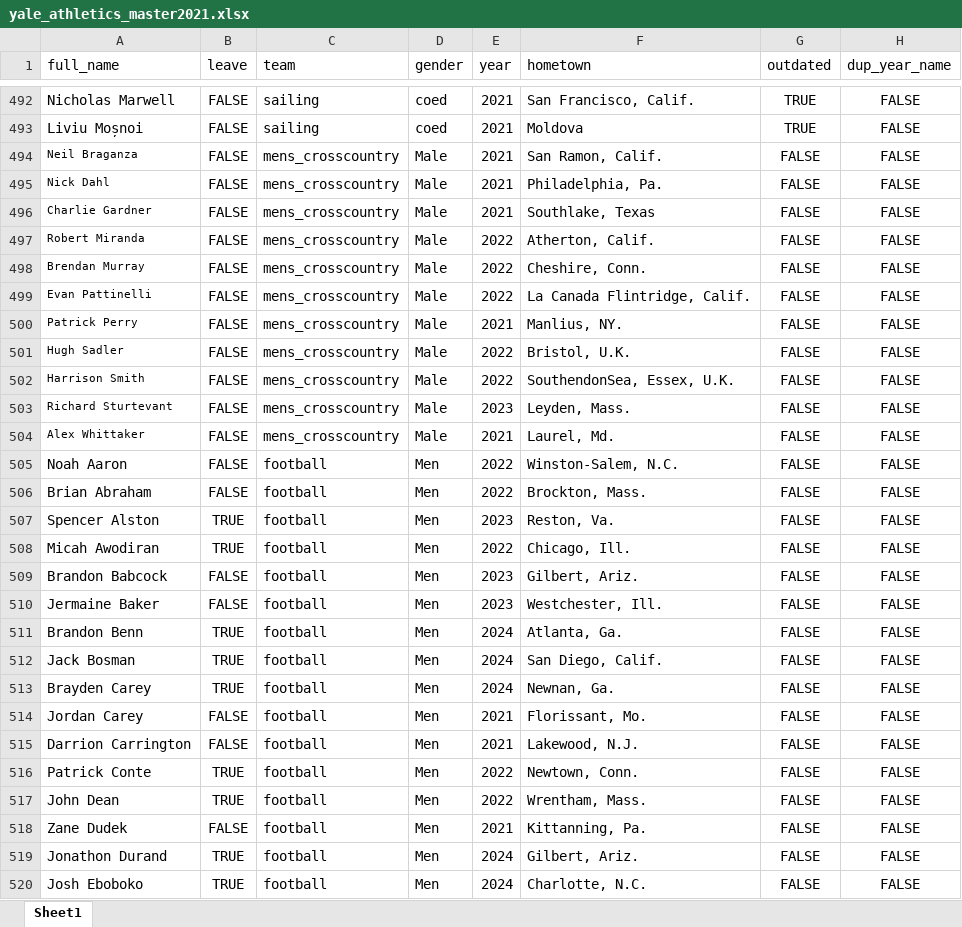
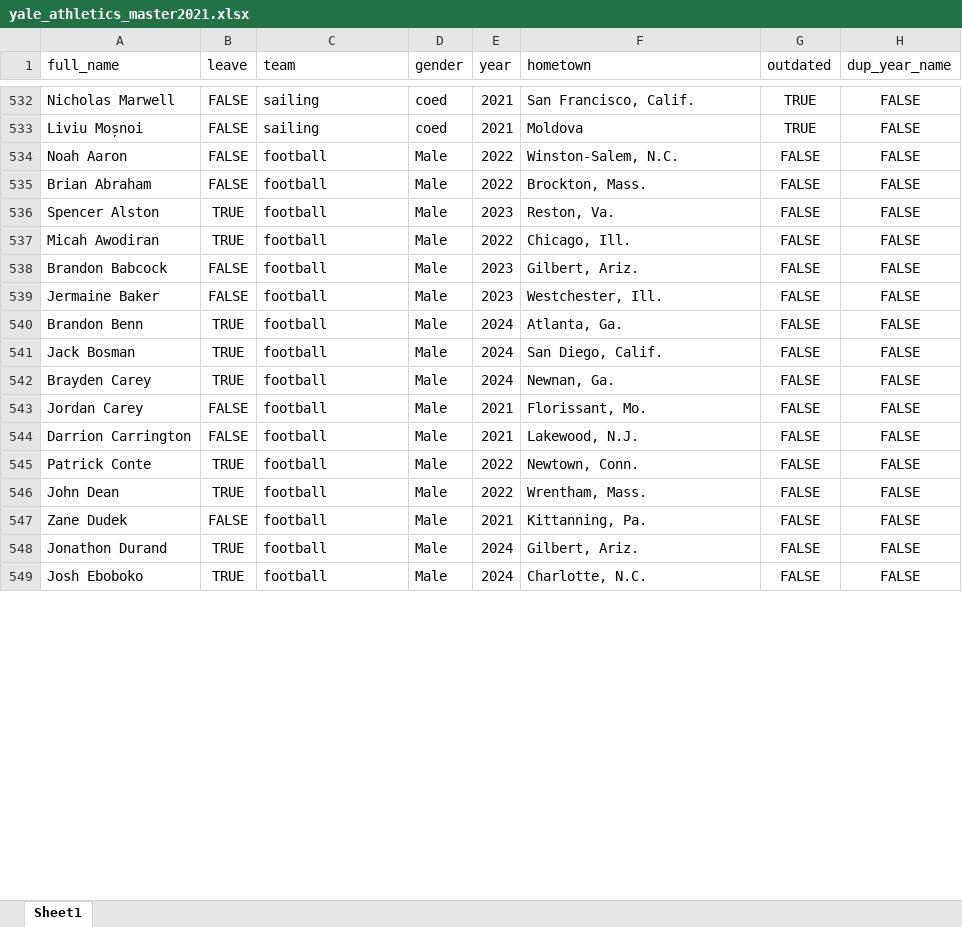
Before and after one commit to yaledailynews/ydn-data, an Excel workbook: projects_2020/sports_loa/yale_athletics_master2021.xlsx, sheet Sheet1, drawn as a sheet; only a part is shown, gaps mark what is left out; values as stored, in another font and other column widths than the file's, no borders; removed rows and columns are numbered as before the commit, all else as after; the diff covers the shown part only; the diff names each change by its address in the sheet, - before the commit and + after, or states it on an @@ line.

Commit message:
Updated master spreadsheet with edits from Sports desk

```diff
--- a/projects_2020/sports_loa/yale_athletics_master2021.xlsx (sheet Sheet1)
+++ b/projects_2020/sports_loa/yale_athletics_master2021.xlsx (sheet Sheet1)
-row 494: Neil Braganza | FALSE | mens_crosscountry | Male | 2021 | San Ramon, Calif. | FALSE | FALSE
-row 495: Nick Dahl | FALSE | mens_crosscountry | Male | 2021 | Philadelphia, Pa. | FALSE | FALSE
-row 496: Charlie Gardner | FALSE | mens_crosscountry | Male | 2021 | Southlake, Texas | FALSE | FALSE
-row 497: Robert Miranda | FALSE | mens_crosscountry | Male | 2022 | Atherton, Calif. | FALSE | FALSE
-row 498: Brendan Murray | FALSE | mens_crosscountry | Male | 2022 | Cheshire, Conn. | FALSE | FALSE
-row 499: Evan Pattinelli | FALSE | mens_crosscountry | Male | 2022 | La Canada Flintridge, Calif. | FALSE | FALSE
-row 500: Patrick Perry | FALSE | mens_crosscountry | Male | 2021 | Manlius, NY. | FALSE | FALSE
-row 501: Hugh Sadler | FALSE | mens_crosscountry | Male | 2022 | Bristol, U.K. | FALSE | FALSE
-row 502: Harrison Smith | FALSE | mens_crosscountry | Male | 2022 | SouthendonSea, Essex, U.K. | FALSE | FALSE
-row 503: Richard Sturtevant | FALSE | mens_crosscountry | Male | 2023 | Leyden, Mass. | FALSE | FALSE
-row 504: Alex Whittaker | FALSE | mens_crosscountry | Male | 2021 | Laurel, Md. | FALSE | FALSE
-D534:D549 (gender): Men
+D534:D549 (gender): Male
```
Also changed, not shown: 45 added rows, 2 removed rows and 226 edited cells elsewhere in this sheet.
